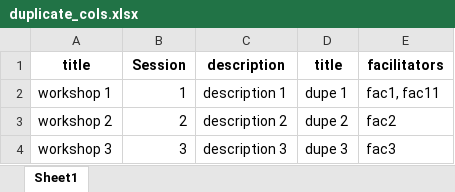
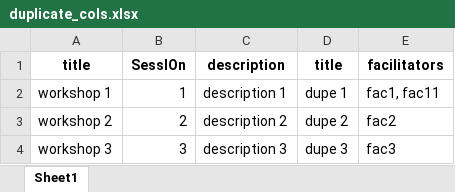
Before and after one commit to filipinx-americans-coming-together/fact-website-backend, an Excel workbook: registration/workshop/data/duplicate_cols.xlsx, sheet Sheet1, drawn as a sheet; values as stored, in another font and other column widths than the file's, no borders; the diff names each change by its address in the sheet, - before the commit and + after, or states it on an @@ line.

```diff
--- a/registration/workshop/data/duplicate_cols.xlsx (sheet Sheet1)
+++ b/registration/workshop/data/duplicate_cols.xlsx (sheet Sheet1)
-B1: Session
+B1: SessIOn
```
Also changed, not shown: registration/workshop/data/invalid_session.xlsx, registration/workshop/data/missing_cols.xlsx, 4 other files.
